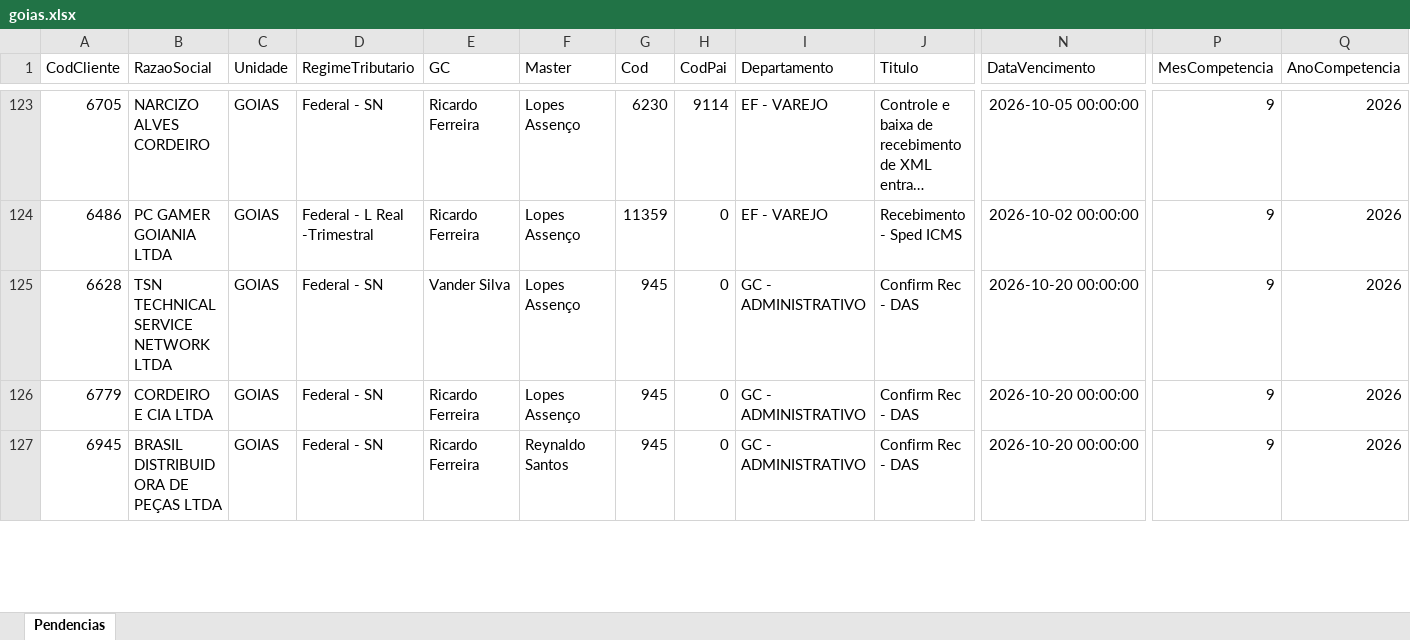
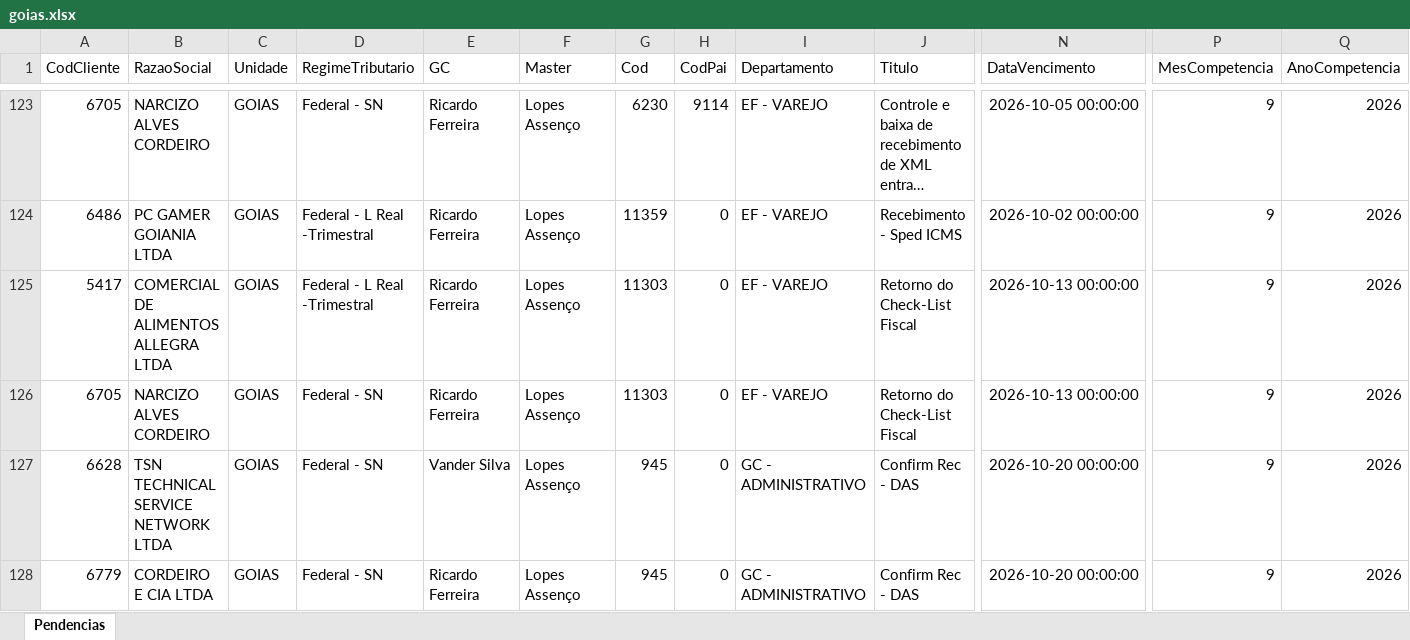
Before and after one commit to Controladoria-MG/Tarefas-baixadas, an Excel workbook: data/base/goias.xlsx, sheet Pendencias, drawn as a sheet; only a part is shown, gaps mark what is left out; the shorter side is filled out with more unchanged rows; long unchanged cells end in …; values as stored, in another font and other column widths than the file's, no borders; rows hold the shown columns only; the diff names each change by its address in the sheet, - before the commit and + after, or states it on an @@ line.

```diff
--- a/data/base/goias.xlsx (sheet Pendencias)
+++ b/data/base/goias.xlsx (sheet Pendencias)
+row 125: 5417 | COMERCIAL DE ALIMENTOS ALLEGRA LTDA | GOIAS | Federal - L Real -Trimestral | Ricardo Ferreira | Lopes Assenço | 11303 | 0 | EF - VAREJO | Retorno do Check-List Fiscal | 2026-10-13 00:00:00 | 9 | 2026
+row 126: 6705 | NARCIZO ALVES CORDEIRO | GOIAS | Federal - SN | Ricardo Ferreira | Lopes Assenço | 11303 | 0 | EF - VAREJO | Retorno do Check-List Fiscal | 2026-10-13 00:00:00 | 9 | 2026
```
Also changed, not shown: data/base/rio_de_janeiro.xlsx, data/base/santos.xlsx, 3 other files.
